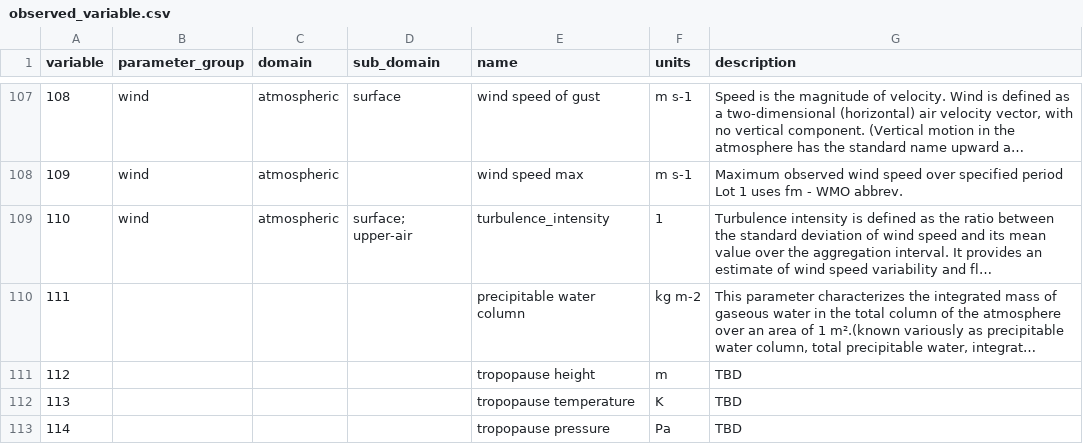
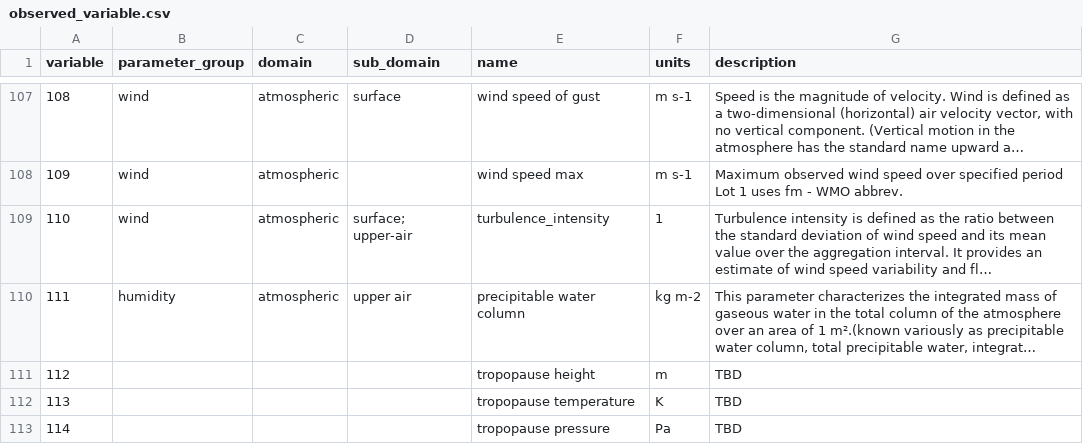
Before and after one commit to ecmwf-projects/cdm-obs, a CSV file: tables/observed_variable.csv, drawn as a sheet; only a part is shown, gaps mark what is left out; long unchanged cells end in …; the diff names each change by its address in the sheet, - before the commit and + after, or states it on an @@ line.

Commit message:
Set parameter_group, domain and sub_domain for variable 111

```diff
--- a/tables/observed_variable.csv
+++ b/tables/observed_variable.csv
-B110 (parameter_group): (empty)
+B110 (parameter_group): humidity
-C110 (domain): (empty)
+C110 (domain): atmospheric
-D110 (sub_domain): (empty)
+D110 (sub_domain): upper air
```
